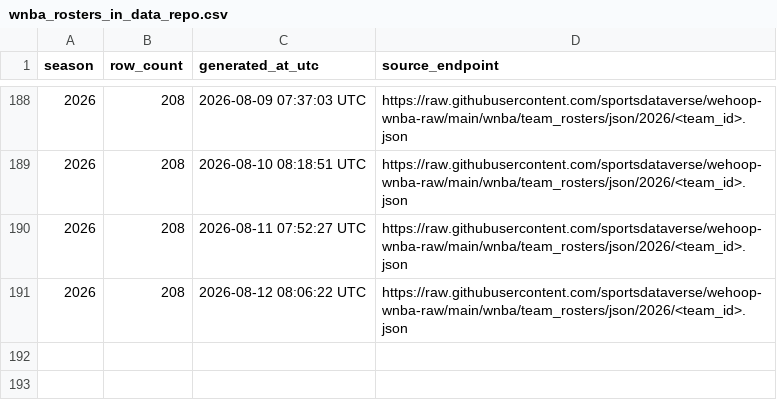
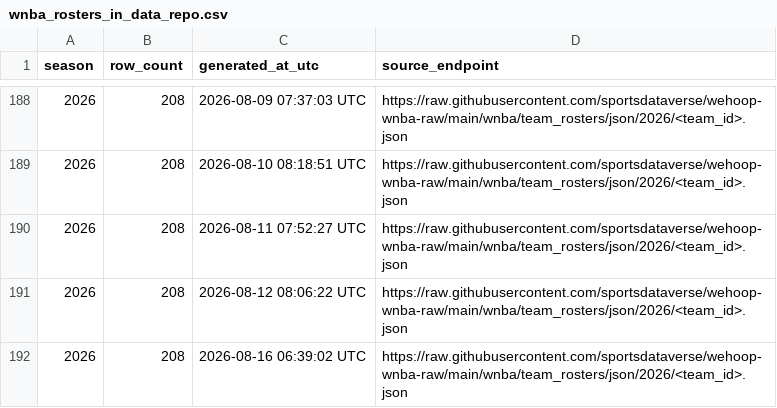
Before and after one commit to sportsdataverse/wehoop-wnba-data, a CSV file: wnba/rosters/wnba_rosters_in_data_repo.csv, drawn as a sheet; only a part is shown, gaps mark what is left out.

```diff
--- a/wnba/rosters/wnba_rosters_in_data_repo.csv
+++ b/wnba/rosters/wnba_rosters_in_data_repo.csv
@@ -191 +191,2 @@ season,row_count,generated_at_utc,source_endpoint
 2026,208,2026-08-12 08:06:22 UTC,https://raw.githubusercontent.com/sportsdataverse/wehoop-wnba-raw/main/wnba/team_rosters/json/2026/<team_id>.json
+2026,208,2026-08-16 06:39:02 UTC,https://raw.githubusercontent.com/sportsdataverse/wehoop-wnba-raw/main/wnba/team_rosters/json/2026/<team_id>.json
```
Also changed, not shown: 1 other file.
